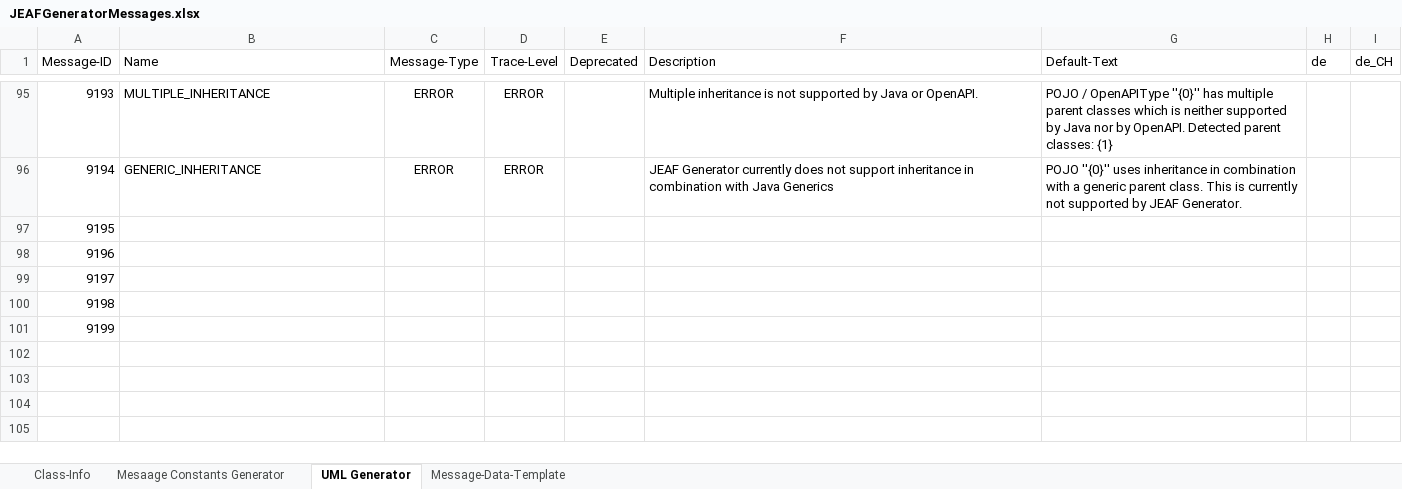
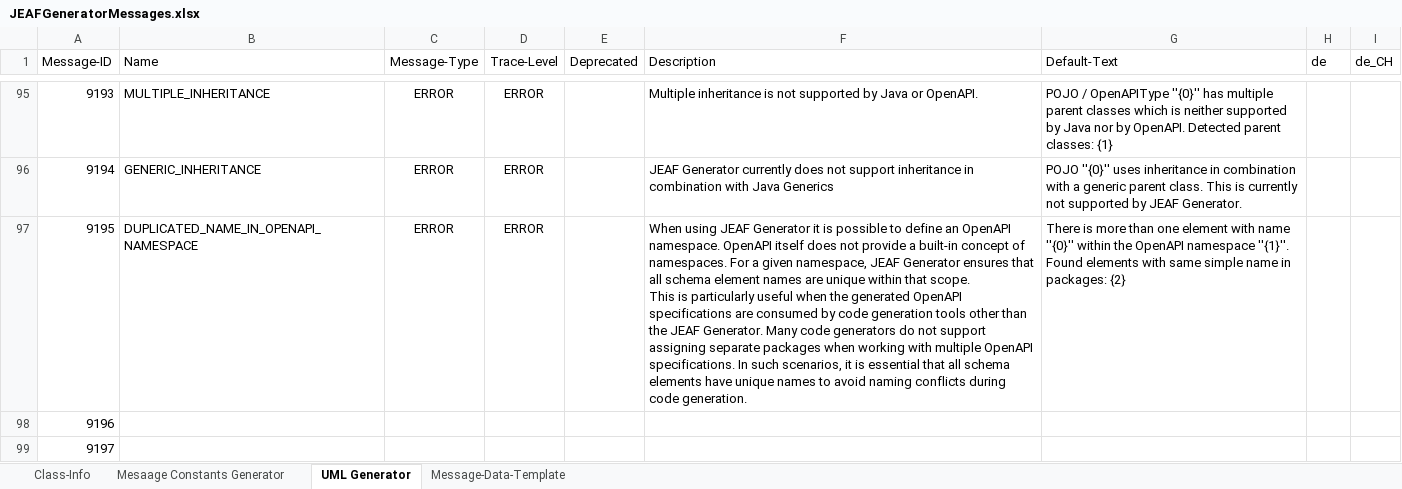
Before and after one commit to anaptecs/jeaf-generator-messages, an Excel workbook: jeaf-generator-messages/src/main/resources/JEAFGeneratorMessages.xlsx, sheet UML Generator, drawn as a sheet; only a part is shown, gaps mark what is left out; the shorter side is filled out with more unchanged rows; values as stored, in another font and other column widths than the file's, no borders; table styles not drawn; ↵ is a line break in a cell; the diff names each change by its address in the sheet, - before the commit and + after, or states it on an @@ line.

Commit message:
Updated messages for #782

```diff
--- a/jeaf-generator-messages/src/main/resources/JEAFGeneratorMessages.xlsx (sheet UML Generator)
+++ b/jeaf-generator-messages/src/main/resources/JEAFGeneratorMessages.xlsx (sheet UML Generator)
-B97 (Name): (empty)
+B97 (Name): DUPLICATED_NAME_IN_OPENAPI_NAMESPACE
-C97 (Message-Type): (empty)
+C97 (Message-Type): ERROR
-D97 (Trace-Level): (empty)
+D97 (Trace-Level): ERROR
-F97 (Description): (empty)
+F97 (Description): When using JEAF Generator it is possible to define an OpenAPI namespace. OpenAPI itself does not provide a built-in concept of namespaces. For a given namespace, JEAF Generator ensures that all schema element names are unique within that scope. ↵ This is particularly useful when the generated OpenAPI specifications are consumed by code generation tools other than the JEAF Generator. Many code generators do not support assigning separate packages when working with multiple OpenAPI specifications. In such scenarios, it is essential that all schema elements have unique names to avoid naming conflicts during code generation.
-G97 (Default-Text): (empty)
+G97 (Default-Text): There is more than one element with name ''{0}'' within the OpenAPI namespace ''{1}''. Found elements with same simple name in packages: {2}
```
Also changed, not shown: 2 other files.
